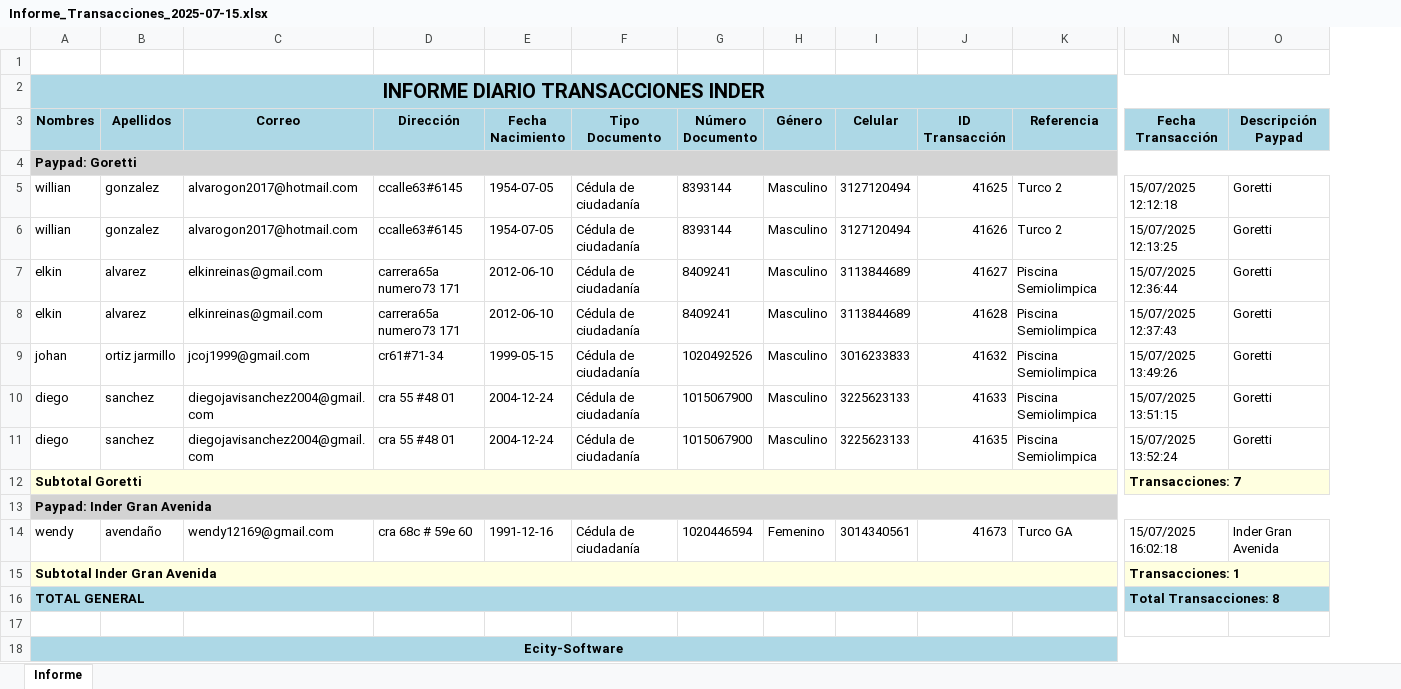
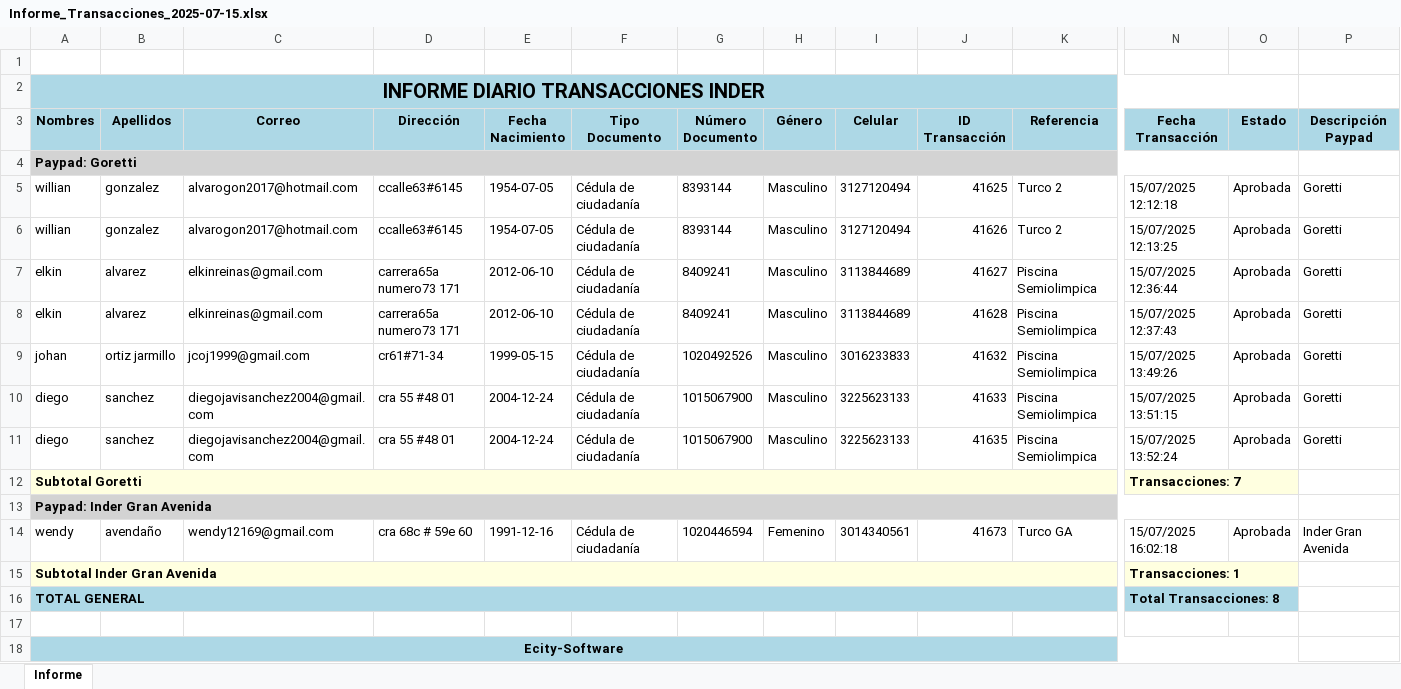
Before and after one commit to willy101Sotfware/API_INDER_INFORMES, an Excel workbook: Informes/Informe_Transacciones_2025-07-15.xlsx, sheet Informe, drawn as a sheet; only a part is shown, gaps mark what is left out; values as stored, in another font and other column widths than the file's, no borders; charts and pictures not drawn; removed rows and columns are numbered as before the commit, all else as after; the diff names each change by its address in the sheet, - before the commit and + after, or states it on an @@ line.

Commit message:
funcional con estado

```diff
--- a/Informes/Informe_Transacciones_2025-07-15.xlsx (sheet Informe)
+++ b/Informes/Informe_Transacciones_2025-07-15.xlsx (sheet Informe)
+column O (Estado), rows 5-14: Aprobada | Aprobada | Aprobada | Aprobada | Aprobada | Aprobada | Aprobada |  |  | Aprobada
-A2:O2 merged
+A2:O2 merged
-A4:O4 merged
+A4:O4 merged
-N12:O12 merged
+N12:O12 merged
-P12 fill: #FFFFE0
+P12 fill: none
-A13:O13 merged
+A13:O13 merged
-N15:O15 merged
+N15:O15 merged
-P15 fill: #FFFFE0
+P15 fill: none
-N16:O16 merged
+N16:O16 merged
-P16 fill: #ADD8E6
+P16 fill: none
-A18:O18 merged
+A18:O18 merged
```
Also changed, not shown: Informes/Informe_Transacciones_2025-07-19.xlsx, 1 other file.
